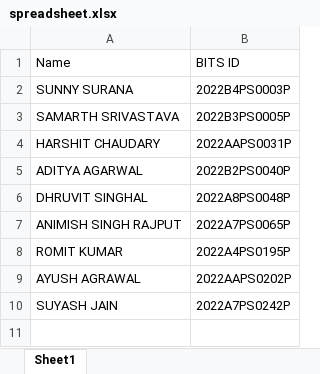
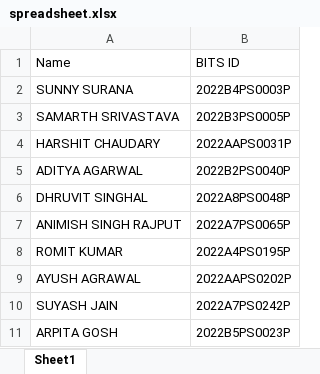
Before and after one commit to cross-codes/xlsx-manipulation, an Excel workbook: spreadsheet.xlsx, sheet Sheet1, drawn as a sheet; values as stored, in another font and other column widths than the file's, no borders; the diff names each change by its address in the sheet, - before the commit and + after, or states it on an @@ line.

```diff
--- a/spreadsheet.xlsx (sheet Sheet1)
+++ b/spreadsheet.xlsx (sheet Sheet1)
+row 11: ARPITA GOSH | 2022B5PS0023P
```
Also changed, not shown: 1 other file.
